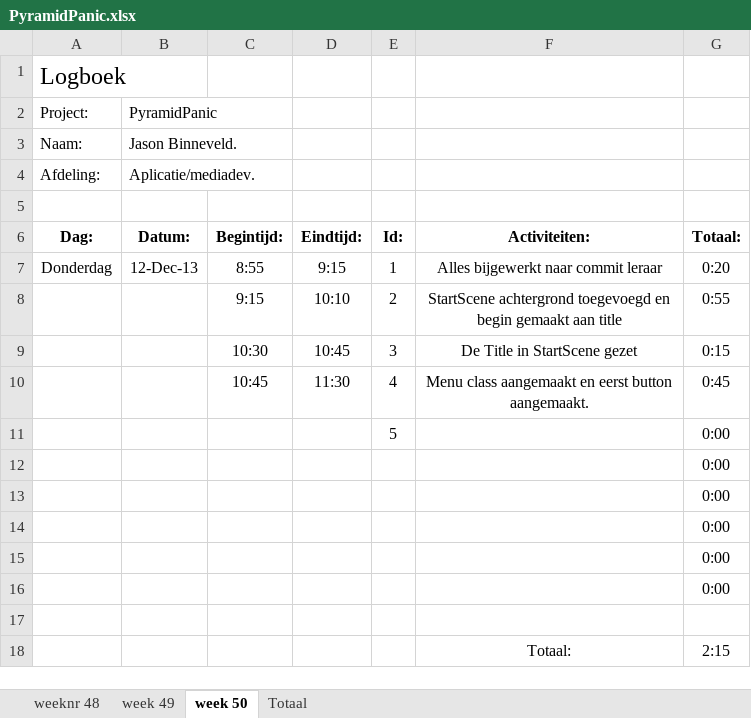
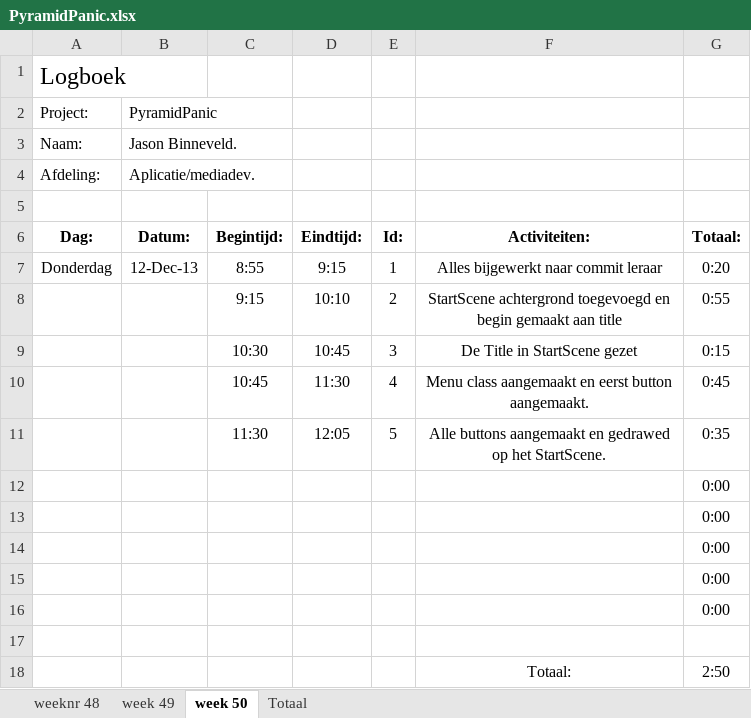
Before and after one commit to Donzo0/piramidpanic, an Excel workbook: PyramidPanic.xlsx, sheet week 50, drawn as a sheet; values as stored, in another font and other column widths than the file's, no borders; removed rows and columns are numbered as before the commit, all else as after; the diff names each change by its address in the sheet, - before the commit and + after, or states it on an @@ line.

Commit message:
De buttons aan StartScene toegevoegd

```diff
--- a/PyramidPanic.xlsx (sheet week 50)
+++ b/PyramidPanic.xlsx (sheet week 50)
-row 11:  |  |  |  | 5 |  | 0:00
+row 11:  |  | 11:30 | 12:05 | 5 | Alle buttons aangemaakt en gedrawed op het StartScene. | 0:35
-G18 (Totaal:): 2:15
+G18 (Totaal:): 2:50
```
Also changed, not shown: sheet Totaal, 1 other file.
